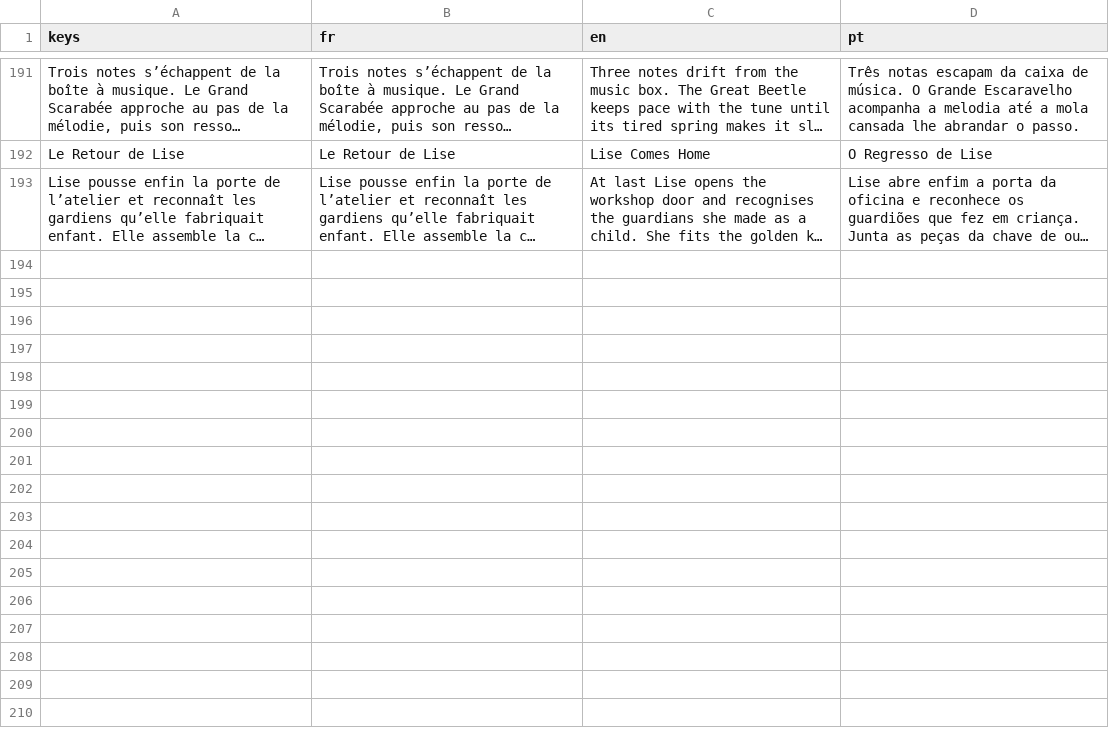
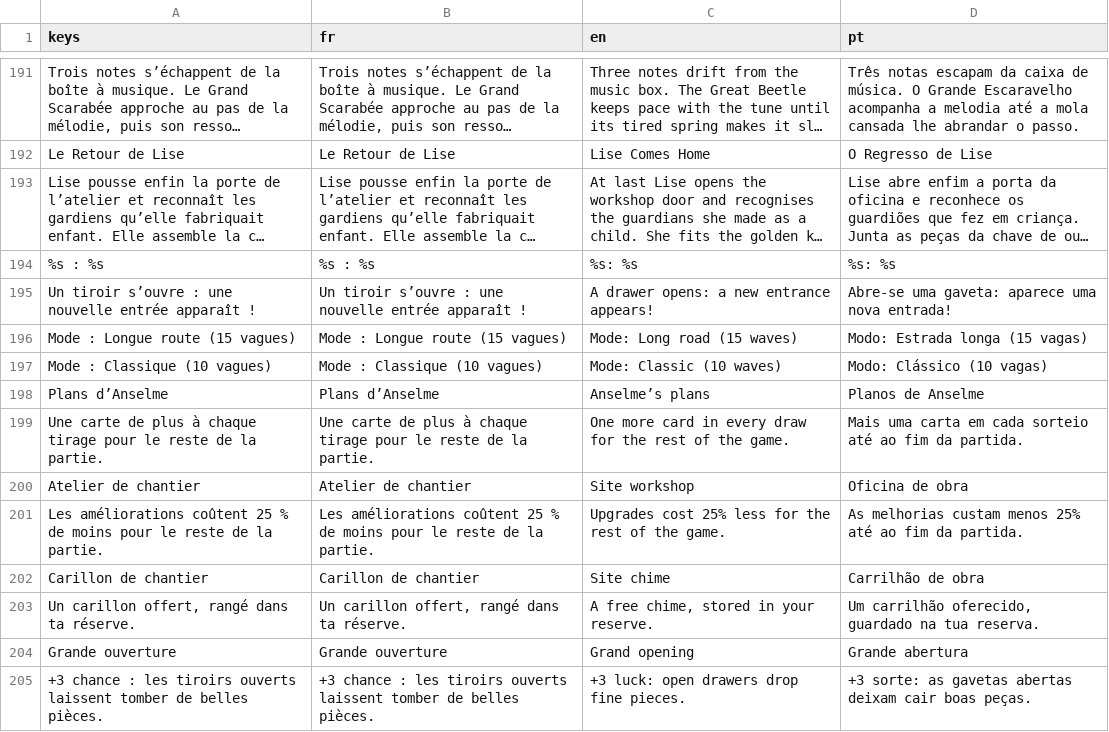
Before and after one commit to Loogatoxx/Rouages, a CSV file: traductions/textes.csv, drawn as a sheet; only a part is shown, gaps mark what is left out; long unchanged cells end in …; the diff names each change by its address in the sheet, - before the commit and + after, or states it on an @@ line.

```diff
--- a/traductions/textes.csv
+++ b/traductions/textes.csv
+row 194: %s : %s | %s : %s | %s: %s | %s: %s
+row 195: Un tiroir s’ouvre : une nouvelle entrée apparaît ! | Un tiroir s’ouvre : une nouvelle entrée apparaît ! | A drawer opens: a new entrance appears! | Abre-se uma gaveta: aparece uma nova entrada!
+row 196: Mode : Longue route (15 vagues) | Mode : Longue route (15 vagues) | Mode: Long road (15 waves) | Modo: Estrada longa (15 vagas)
+row 197: Mode : Classique (10 vagues) | Mode : Classique (10 vagues) | Mode: Classic (10 waves) | Modo: Clássico (10 vagas)
+row 198: Plans d’Anselme | Plans d’Anselme | Anselme’s plans | Planos de Anselme
+row 199: Une carte de plus à chaque tirage pour le reste de la partie. | Une carte de plus à chaque tirage pour le reste de la partie. | One more card in every draw for the rest of the game. | Mais uma carta em cada sorteio até ao fim da partida.
+row 200: Atelier de chantier | Atelier de chantier | Site workshop | Oficina de obra
+row 201: Les améliorations coûtent 25 % de moins pour le reste de la partie. | Les améliorations coûtent 25 % de moins pour le reste de la partie. | Upgrades cost 25% less for the rest of the game. | As melhorias custam menos 25% até ao fim da partida.
+row 202: Carillon de chantier | Carillon de chantier | Site chime | Carrilhão de obra
+row 203: Un carillon offert, rangé dans ta réserve. | Un carillon offert, rangé dans ta réserve. | A free chime, stored in your reserve. | Um carrilhão oferecido, guardado na tua reserva.
+row 204: Grande ouverture | Grande ouverture | Grand opening | Grande abertura
+row 205: +3 chance : les tiroirs ouverts laissent tomber de belles pièces. | +3 chance : les tiroirs ouverts laissent tomber de belles pièces. | +3 luck: open drawers drop fine pieces. | +3 sorte: as gavetas abertas deixam cair boas peças.
```
Also changed, not shown: 20 other files.
